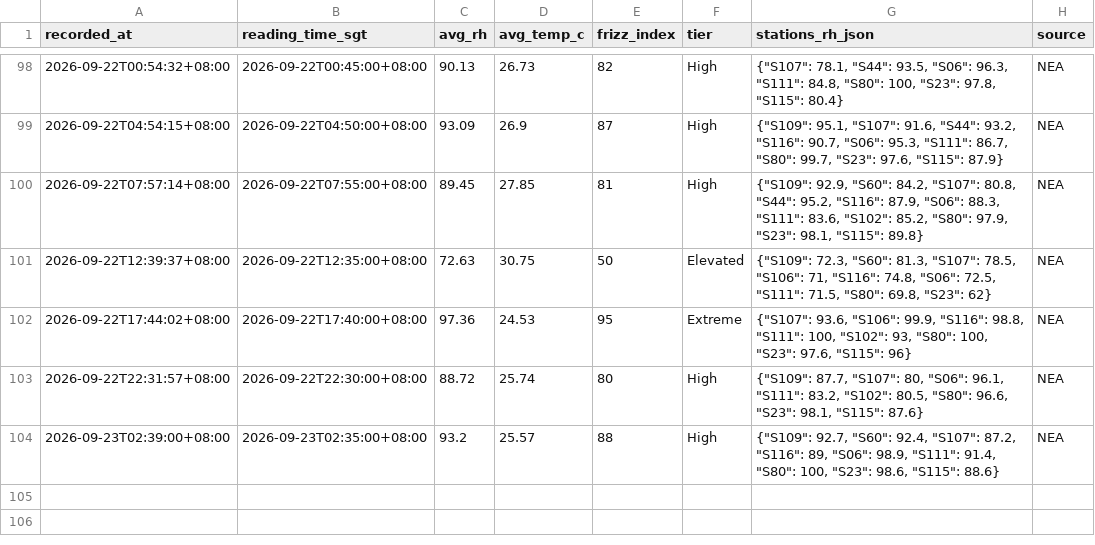
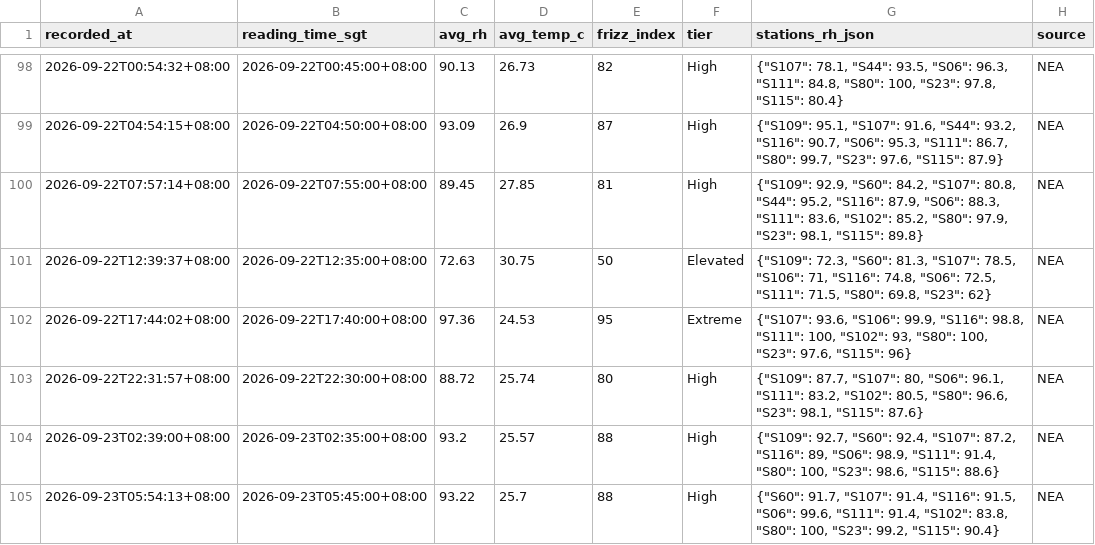
Before and after one commit to salonherabeauty-dev/hera-frizz-data, a CSV file: data/frizz_hourly.csv, drawn as a sheet; only a part is shown, gaps mark what is left out.

```diff
--- a/data/frizz_hourly.csv
+++ b/data/frizz_hourly.csv
@@ -104 +104,2 @@ recorded_at,reading_time_sgt,avg_rh,avg_temp_c,frizz_index,tier,stations_rh_json
 2026-09-23T02:39:00+08:00,2026-09-23T02:35:00+08:00,93.2,25.57,88,High,"{""S109"": 92.7, ""S60"": 92.4, ""S107"": 87.2, ""S116"": 89, ""S06"": 98.9, ""S111"": 91.4, ""S80"": 100, ""S23"": 98.6, ""S115"": 88.6}",NEA
+2026-09-23T05:54:13+08:00,2026-09-23T05:45:00+08:00,93.22,25.7,88,High,"{""S60"": 91.7, ""S107"": 91.4, ""S116"": 91.5, ""S06"": 99.6, ""S111"": 91.4, ""S102"": 83.8, ""S80"": 100, ""S23"": 99.2, ""S115"": 90.4}",NEA
```
